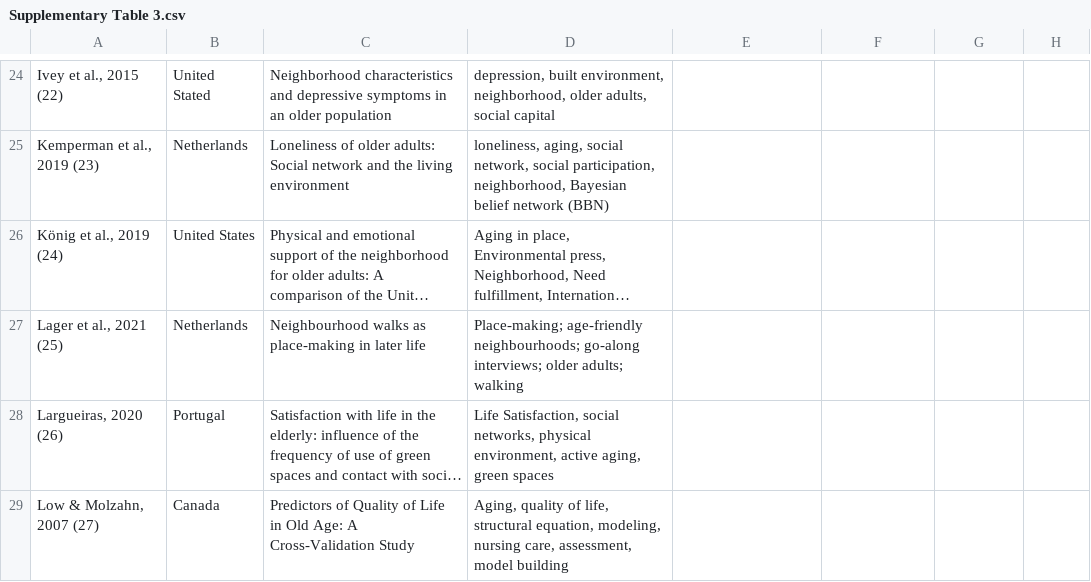
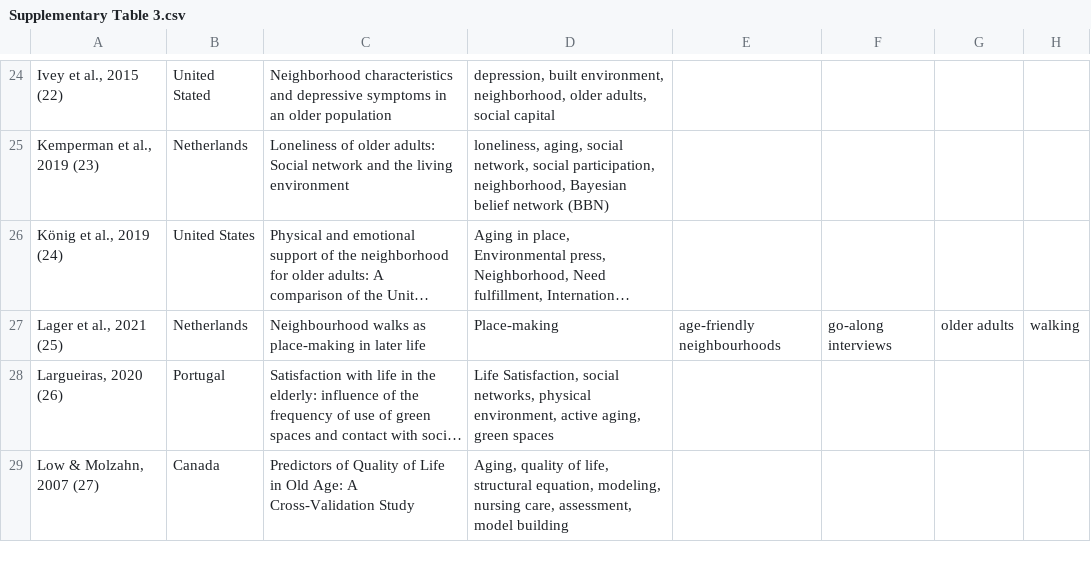
Before and after one commit to mebfo/scopingreviewolderpeople, a CSV file: Supplementary Table 3.csv, drawn as a sheet; only a part is shown, gaps mark what is left out; long unchanged cells end in …; the diff names each change by its address in the sheet, - before the commit and + after, or states it on an @@ line.

Commit message:
Update Supplementary Table 3.csv

```diff
--- a/Supplementary Table 3.csv
+++ b/Supplementary Table 3.csv
-D27: Place-making; age-friendly neighbourhoods; go-along interviews; older adults; walking
+D27: Place-making
-E27: (empty)
+E27: age-friendly neighbourhoods
-F27: (empty)
+F27: go-along interviews
-G27: (empty)
+G27: older adults
-H27: (empty)
+H27: walking
```
